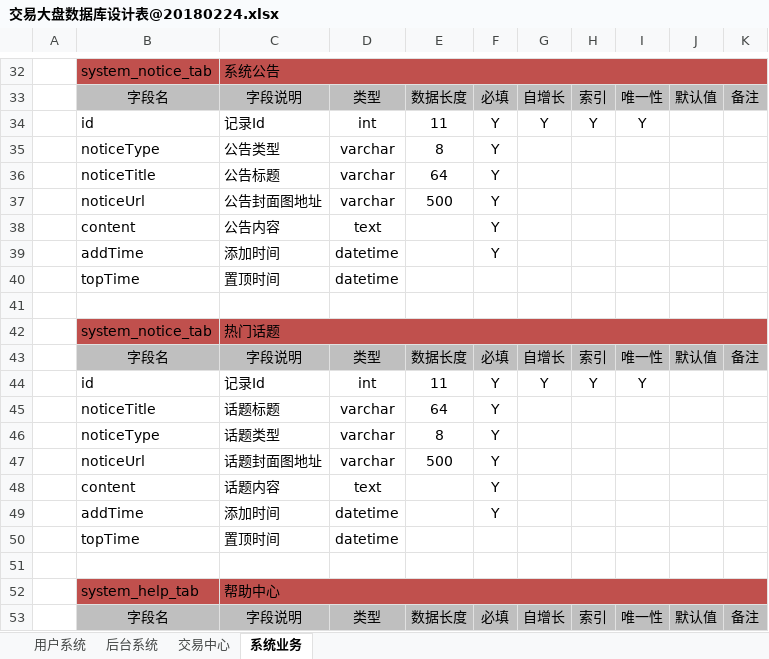
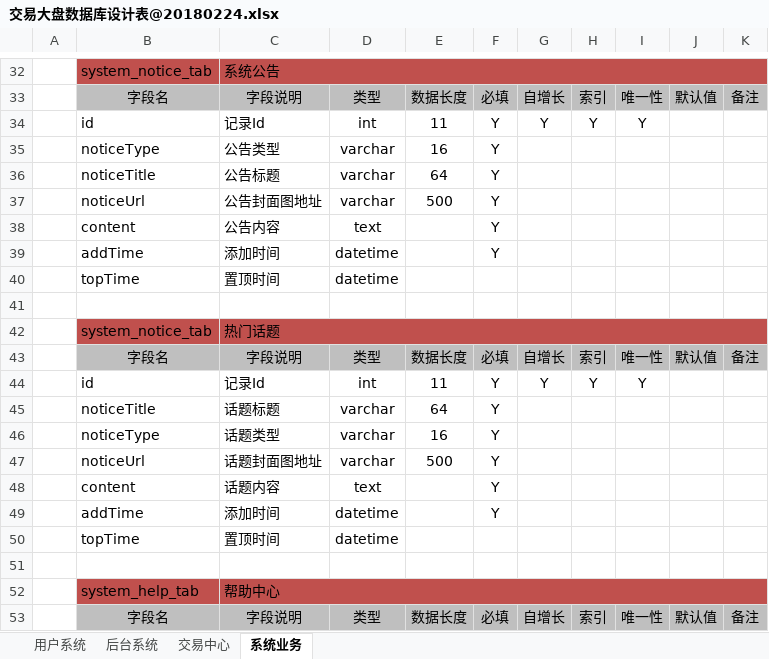
Before and after one commit to yichen520/jydp, an Excel workbook: document/交易大盘数据库设计表@20180224.xlsx, sheet 系统业务, drawn as a sheet; only a part is shown, gaps mark what is left out; values as stored, in another font and other column widths than the file's, no borders; the diff names each change by its address in the sheet, - before the commit and + after, or states it on an @@ line.

```diff
--- a/document/交易大盘数据库设计表@20180224.xlsx (sheet 系统业务)
+++ b/document/交易大盘数据库设计表@20180224.xlsx (sheet 系统业务)
-E35: 8
+E35: 16
-E46: 8
+E46: 16
```
Also changed, not shown: 12 other files.
